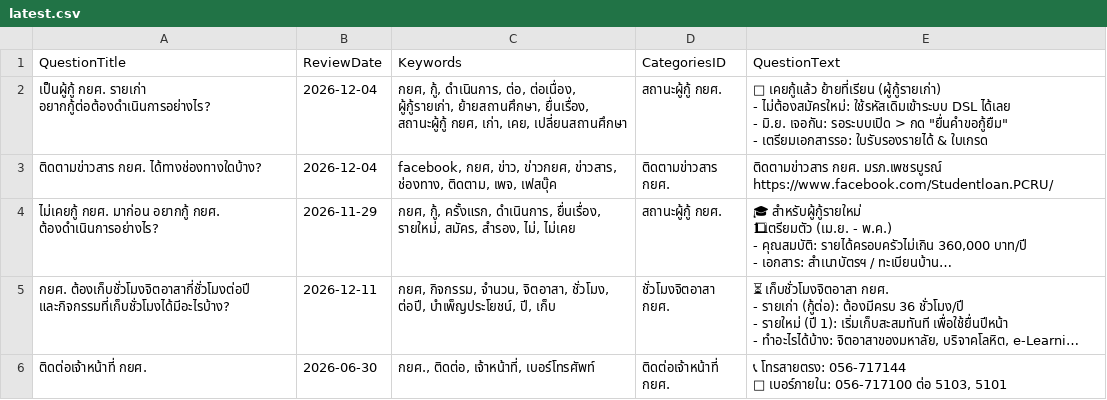
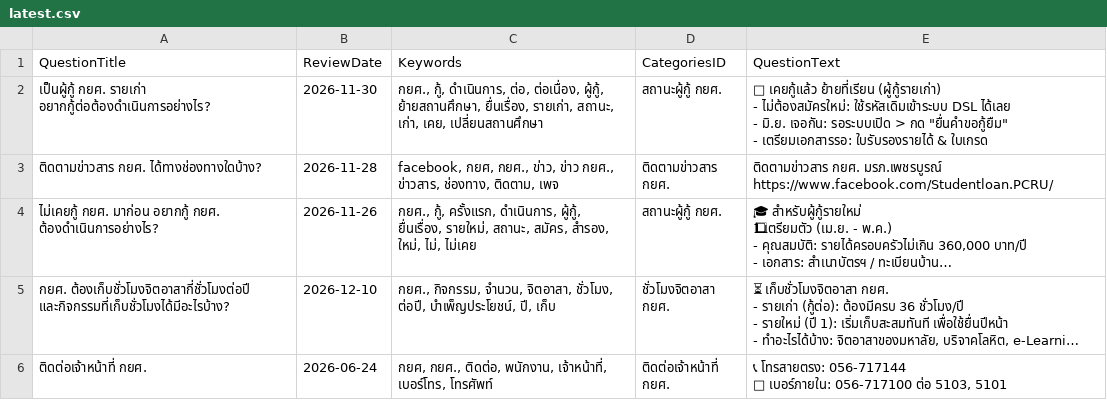
Before and after one commit to st651102064101-design/pcru-chatbot-backend, a CSV file: files/managequestionsanswers/3030/latest.csv, drawn as a sheet; long unchanged cells end in …; the diff names each change by its address in the sheet, - before the commit and + after, or states it on an @@ line.

Commit message:
feat: update latest CSV files for improved accuracy and completeness of information

```diff
--- a/files/managequestionsanswers/3030/latest.csv
+++ b/files/managequestionsanswers/3030/latest.csv
-B2 (ReviewDate): 2026-12-04
+B2 (ReviewDate): 2026-11-30
-C2 (Keywords): กยศ, กู้, ดำเนินการ, ต่อ, ต่อเนื่อง, ผู้กู้รายเก่า, ย้ายสถานศึกษา, ยื่นเรื่อง, สถานะผู้กู้ กยศ, เก่า, เคย,…
+C2 (Keywords): กยศ., กู้, ดำเนินการ, ต่อ, ต่อเนื่อง, ผู้กู้, ย้ายสถานศึกษา, ยื่นเรื่อง, รายเก่า, สถานะ, เก่า, เคย,…
-B3 (ReviewDate): 2026-12-04
+B3 (ReviewDate): 2026-11-28
-C3 (Keywords): facebook, กยศ, ข่าว, ข่าวกยศ, ข่าวสาร, ช่องทาง, ติดตาม, เพจ, เฟสบุ๊ค
+C3 (Keywords): facebook, กยศ, กยศ., ข่าว, ข่าว กยศ., ข่าวสาร, ช่องทาง, ติดตาม, เพจ
-B4 (ReviewDate): 2026-11-29
+B4 (ReviewDate): 2026-11-26
-C4 (Keywords): กยศ, กู้, ครั้งแรก, ดำเนินการ, ยื่นเรื่อง, รายใหม่, สมัคร, สำรอง, ไม่, ไม่เคย
+C4 (Keywords): กยศ., กู้, ครั้งแรก, ดำเนินการ, ผู้กู้, ยื่นเรื่อง, รายใหม่, สถานะ, สมัคร, สำรอง, ใหม่, ไม่, ไม่เคย
-B5 (ReviewDate): 2026-12-11
+B5 (ReviewDate): 2026-12-10
-C5 (Keywords): กยศ, กิจกรรม, จำนวน,…
+C5 (Keywords): กยศ., กิจกรรม, จำนวน,…
-B6 (ReviewDate): 2026-06-30
+B6 (ReviewDate): 2026-06-24
-C6 (Keywords): กยศ., ติดต่อ, เจ้าหน้าที่, เบอร์โทรศัพท์
+C6 (Keywords): กยศ, กยศ., ติดต่อ, พนักงาน, เจ้าหน้าที่, เบอร์โทร, โทรศัพท์
```
Also changed, not shown: files/managequestionsanswers/3040/latest.csv.
